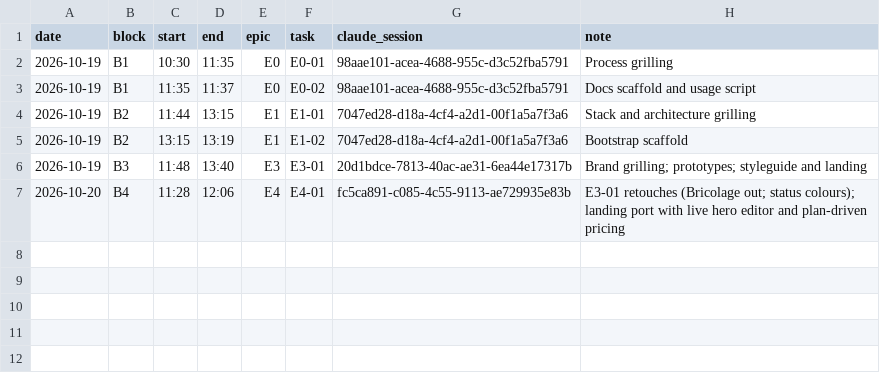
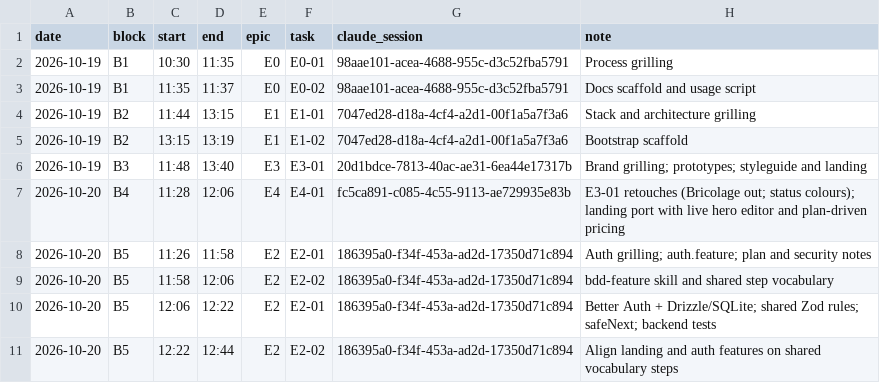
Before and after one commit to acontreras89/blinker, a CSV file: docs/worklog.csv, drawn as a sheet; the diff names each change by its address in the sheet, - before the commit and + after, or states it on an @@ line.

```diff
--- a/docs/worklog.csv
+++ b/docs/worklog.csv
+row 8: 2026-10-20 | B5 | 11:26 | 11:58 | E2 | E2-01 | 186395a0-f34f-453a-ad2d-17350d71c894 | Auth grilling; auth.feature; plan and security notes
+row 9: 2026-10-20 | B5 | 11:58 | 12:06 | E2 | E2-02 | 186395a0-f34f-453a-ad2d-17350d71c894 | bdd-feature skill and shared step vocabulary
+row 10: 2026-10-20 | B5 | 12:06 | 12:22 | E2 | E2-01 | 186395a0-f34f-453a-ad2d-17350d71c894 | Better Auth + Drizzle/SQLite; shared Zod rules; safeNext; backend tests
+row 11: 2026-10-20 | B5 | 12:22 | 12:44 | E2 | E2-02 | 186395a0-f34f-453a-ad2d-17350d71c894 | Align landing and auth features on shared vocabulary steps
```
Also changed, not shown: 1 other file.
